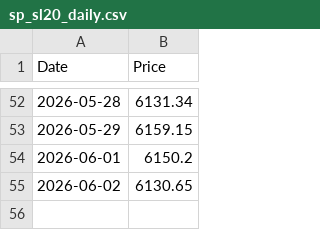
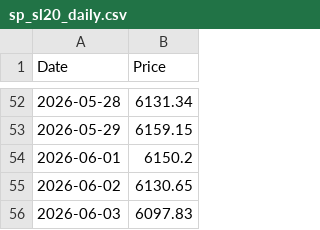
Before and after one commit to shalu2001/sp-sl20-scraper, a CSV file: sp_sl20_daily.csv, drawn as a sheet; only a part is shown, gaps mark what is left out; the diff names each change by its address in the sheet, - before the commit and + after, or states it on an @@ line.

```diff
--- a/sp_sl20_daily.csv
+++ b/sp_sl20_daily.csv
+row 56: 2026-06-03 | 6097.83
```
